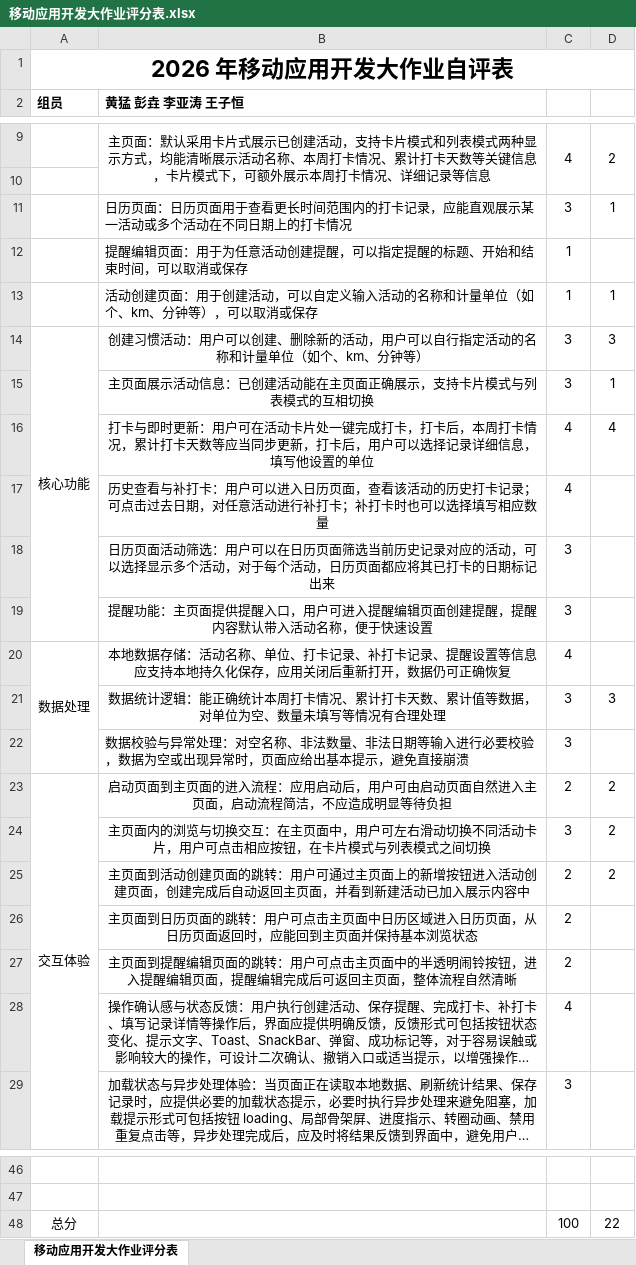
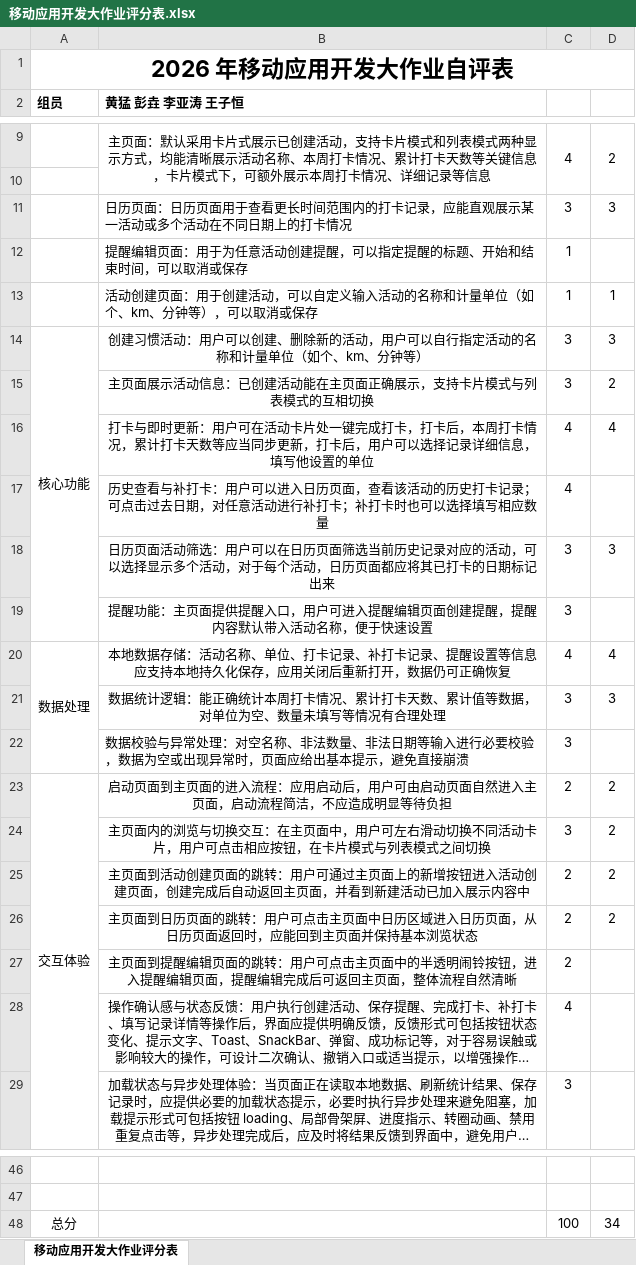
Before and after one commit to yikechayedan/stellog, an Excel workbook: 移动应用开发大作业评分表.xlsx, sheet 移动应用开发大作业评分表, drawn as a sheet; only a part is shown, gaps mark what is left out; long unchanged cells end in …; values as stored, in another font and other column widths than the file's, no borders; the diff names each change by its address in the sheet, - before the commit and + after, or states it on an @@ line.

```diff
--- a/移动应用开发大作业评分表.xlsx (sheet 移动应用开发大作业评分表)
+++ b/移动应用开发大作业评分表.xlsx (sheet 移动应用开发大作业评分表)
-D11: 1
+D11: 3
-D15: 1
+D15: 2
-D18: (empty)
+D18: 3
-D20: (empty)
+D20: 4
-D26: (empty)
+D26: 2
-D48: 22
+D48: 34
```
Also changed, not shown: 11 other files.
